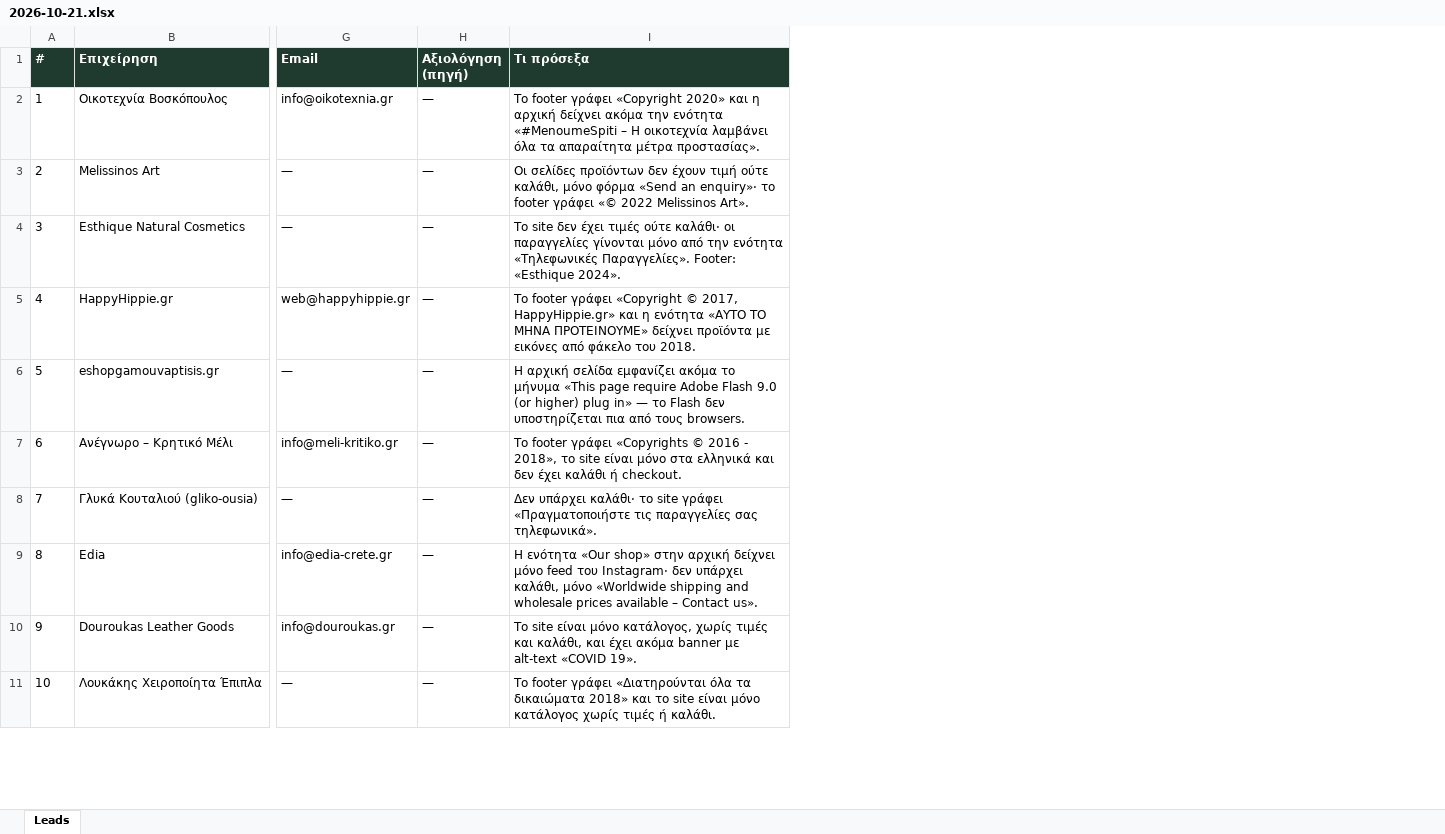
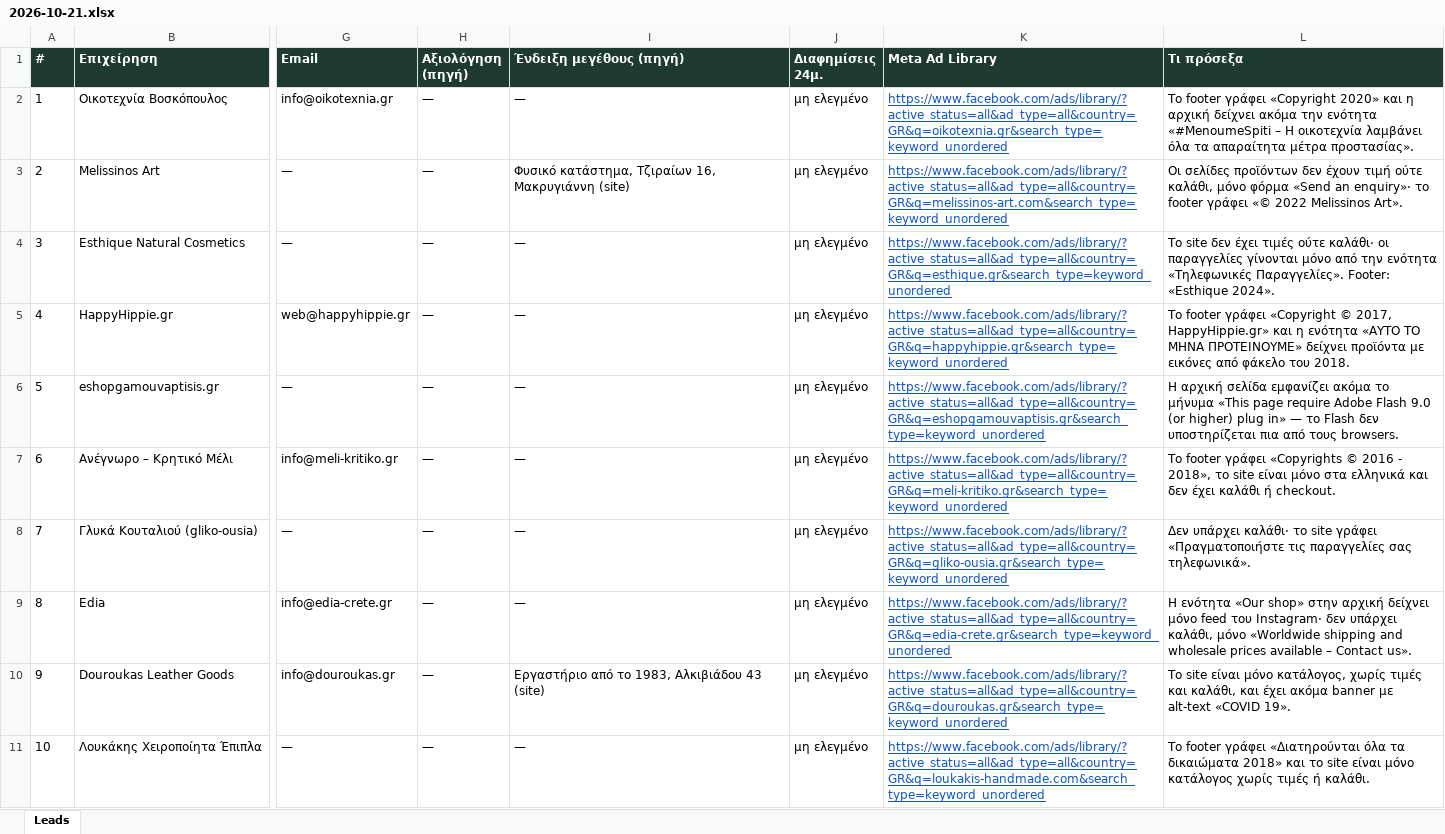
Before and after one commit to dimosbc89/grow-brain, an Excel workbook: jobs/leads/2026-10-21.xlsx, sheet Leads, drawn as a sheet; only a part is shown, gaps mark what is left out; values as stored, in another font and other column widths than the file's, no borders; the diff names each change by its address in the sheet, - before the commit and + after, or states it on an @@ line.

```diff
--- a/jobs/leads/2026-10-21.xlsx (sheet Leads)
+++ b/jobs/leads/2026-10-21.xlsx (sheet Leads)
+column I (Ένδειξη μεγέθους (πηγή)), rows 2-11: — | Φυσικό κατάστημα, Τζιραίων 16, Μακρυγιάννη (site) | — | — | — | — | — | — | Εργαστήριο από το 1983, Αλκιβιάδου 43 (site) | —
+column J (Διαφημίσεις 24μ.), rows 2-11: all μη ελεγμένο
+column K (Meta Ad Library), rows 2-11: https://www.facebook.com/ads/library/?active_status=all&ad_type=all&country=GR&q=oikotexnia.gr&search_type=keyword_unordered | https://www.facebook.com/ads/library/?active_status=all&ad_type=all&country=GR&q=melissinos-art.com&search_type=keyword_unordered | https://www.facebook.com/ads/library/?active_status=all&ad_type=all&country=GR&q=esthique.gr&search_type=keyword_unordered | https://www.facebook.com/ads/library/?active_status=all&ad_type=all&country=GR&q=happyhippie.gr&search_type=keyword_unordered | https://www.facebook.com/ads/library/?active_status=all&ad_type=all&country=GR&q=eshopgamouvaptisis.gr&search_type=keyword_unordered | https://www.facebook.com/ads/library/?active_status=all&ad_type=all&country=GR&q=meli-kritiko.gr&search_type=keyword_unordered | https://www.facebook.com/ads/library/?active_status=all&ad_type=all&country=GR&q=gliko-ousia.gr&search_type=keyword_unordered | https://www.facebook.com/ads/library/?active_status=all&ad_type=all&country=GR&q=edia-crete.gr&search_type=keyword_unordered | https://www.facebook.com/ads/library/?active_status=all&ad_type=all&country=GR&q=douroukas.gr&search_type=keyword_unordered | https://www.facebook.com/ads/library/?active_status=all&ad_type=all&country=GR&q=loukakis-handmade.com&search_type=keyword_unordered
```
Also changed, not shown: 4 other files.
